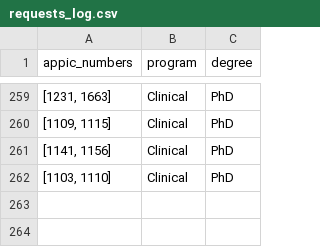
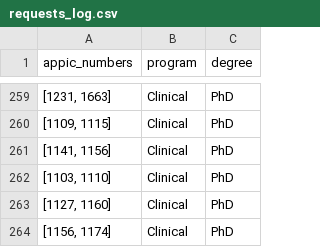
Before and after one commit to EwokOzwok/appicrecommender, a CSV file: requests_log.csv, drawn as a sheet; only a part is shown, gaps mark what is left out; the diff names each change by its address in the sheet, - before the commit and + after, or states it on an @@ line.

```diff
--- a/requests_log.csv
+++ b/requests_log.csv
+row 263: [1127, 1160] | Clinical | PhD
+row 264: [1156, 1174] | Clinical | PhD
```
Also changed, not shown: 1 other file.
